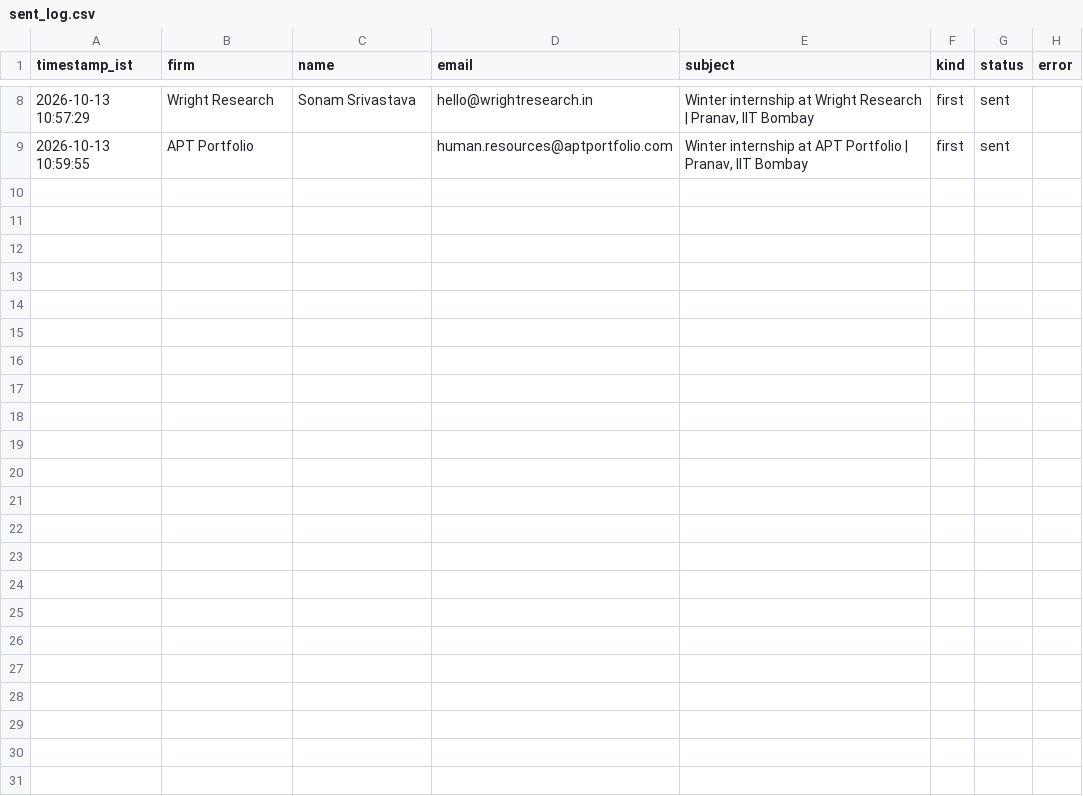
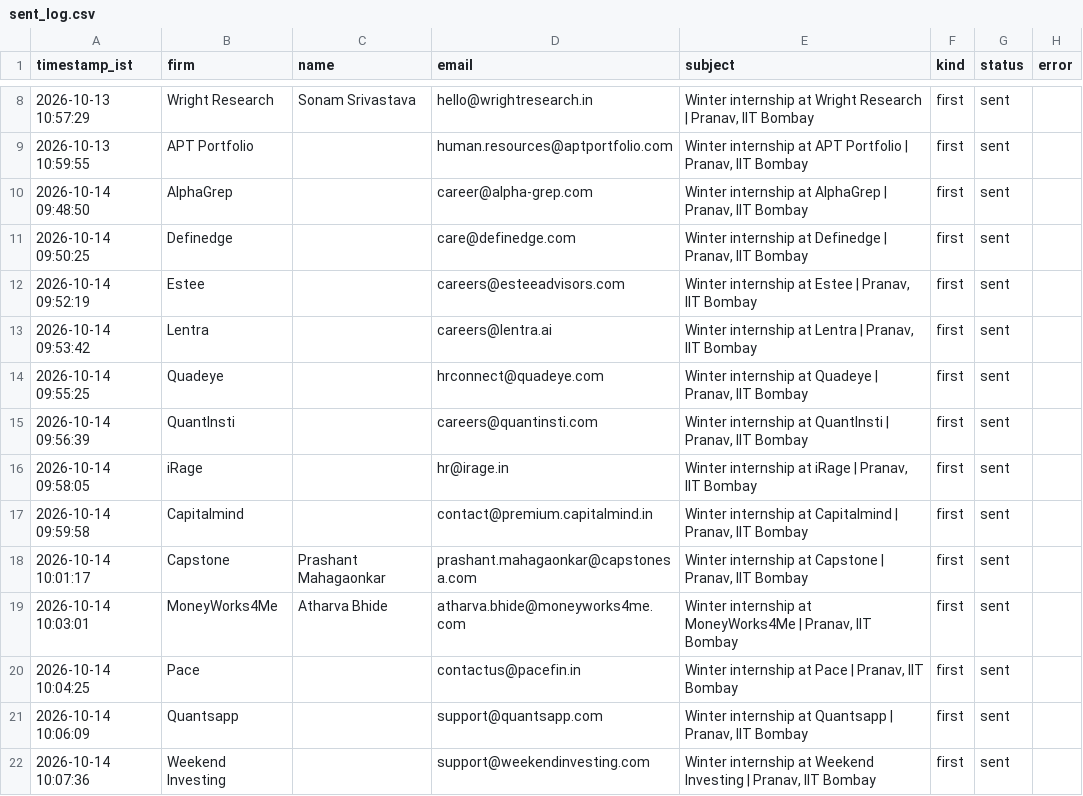
Before and after one commit to pranav-jaju/pune-internship-outreach, a CSV file: data/sent_log.csv, drawn as a sheet; only a part is shown, gaps mark what is left out; the diff names each change by its address in the sheet, - before the commit and + after, or states it on an @@ line.

```diff
--- a/data/sent_log.csv
+++ b/data/sent_log.csv
+row 10: 2026-10-14 09:48:50 | AlphaGrep |  | career@alpha-grep.com | Winter internship at AlphaGrep | Pranav, IIT Bombay | first | sent
+row 11: 2026-10-14 09:50:25 | Definedge |  | care@definedge.com | Winter internship at Definedge | Pranav, IIT Bombay | first | sent
+row 12: 2026-10-14 09:52:19 | Estee |  | careers@esteeadvisors.com | Winter internship at Estee | Pranav, IIT Bombay | first | sent
+row 13: 2026-10-14 09:53:42 | Lentra |  | careers@lentra.ai | Winter internship at Lentra | Pranav, IIT Bombay | first | sent
+row 14: 2026-10-14 09:55:25 | Quadeye |  | hrconnect@quadeye.com | Winter internship at Quadeye | Pranav, IIT Bombay | first | sent
+row 15: 2026-10-14 09:56:39 | QuantInsti |  | careers@quantinsti.com | Winter internship at QuantInsti | Pranav, IIT Bombay | first | sent
+row 16: 2026-10-14 09:58:05 | iRage |  | hr@irage.in | Winter internship at iRage | Pranav, IIT Bombay | first | sent
+row 17: 2026-10-14 09:59:58 | Capitalmind |  | contact@premium.capitalmind.in | Winter internship at Capitalmind | Pranav, IIT Bombay | first | sent
+row 18: 2026-10-14 10:01:17 | Capstone | Prashant Mahagaonkar | prashant.mahagaonkar@capstonesa.com | Winter internship at Capstone | Pranav, IIT Bombay | first | sent
+row 19: 2026-10-14 10:03:01 | MoneyWorks4Me | Atharva Bhide | atharva.bhide@moneyworks4me.com | Winter internship at MoneyWorks4Me | Pranav, IIT Bombay | first | sent
+row 20: 2026-10-14 10:04:25 | Pace |  | contactus@pacefin.in | Winter internship at Pace | Pranav, IIT Bombay | first | sent
+row 21: 2026-10-14 10:06:09 | Quantsapp |  | support@quantsapp.com | Winter internship at Quantsapp | Pranav, IIT Bombay | first | sent
+row 22: 2026-10-14 10:07:36 | Weekend Investing |  | support@weekendinvesting.com | Winter internship at Weekend Investing | Pranav, IIT Bombay | first | sent
```
